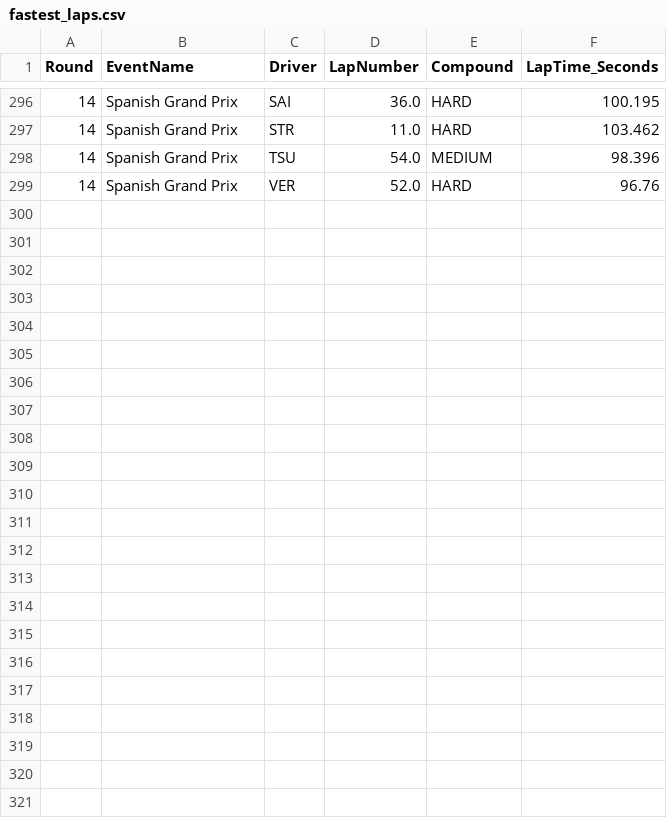
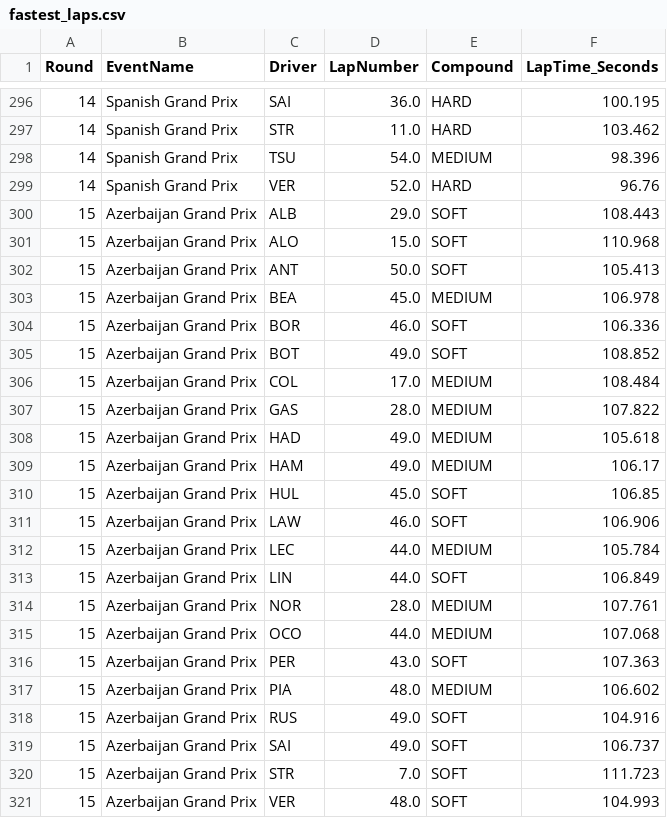
Before and after one commit to Rochit1/F1-Analytics-Dashboard, a CSV file: data/fastest_laps.csv, drawn as a sheet; only a part is shown, gaps mark what is left out.

```diff
--- a/data/fastest_laps.csv
+++ b/data/fastest_laps.csv
@@ -299 +299,23 @@ Round,EventName,Driver,LapNumber,Compound,LapTime_Seconds
 14,Spanish Grand Prix,VER,52.0,HARD,96.76
+15,Azerbaijan Grand Prix,ALB,29.0,SOFT,108.443
+15,Azerbaijan Grand Prix,ALO,15.0,SOFT,110.968
+15,Azerbaijan Grand Prix,ANT,50.0,SOFT,105.413
+15,Azerbaijan Grand Prix,BEA,45.0,MEDIUM,106.978
+15,Azerbaijan Grand Prix,BOR,46.0,SOFT,106.336
+15,Azerbaijan Grand Prix,BOT,49.0,SOFT,108.852
+15,Azerbaijan Grand Prix,COL,17.0,MEDIUM,108.484
+15,Azerbaijan Grand Prix,GAS,28.0,MEDIUM,107.822
+15,Azerbaijan Grand Prix,HAD,49.0,MEDIUM,105.618
+15,Azerbaijan Grand Prix,HAM,49.0,MEDIUM,106.17
+15,Azerbaijan Grand Prix,HUL,45.0,SOFT,106.85
+15,Azerbaijan Grand Prix,LAW,46.0,SOFT,106.906
+15,Azerbaijan Grand Prix,LEC,44.0,MEDIUM,105.784
+15,Azerbaijan Grand Prix,LIN,44.0,SOFT,106.849
+15,Azerbaijan Grand Prix,NOR,28.0,MEDIUM,107.761
+15,Azerbaijan Grand Prix,OCO,44.0,MEDIUM,107.068
+15,Azerbaijan Grand Prix,PER,43.0,SOFT,107.363
+15,Azerbaijan Grand Prix,PIA,48.0,MEDIUM,106.602
+15,Azerbaijan Grand Prix,RUS,49.0,SOFT,104.916
+15,Azerbaijan Grand Prix,SAI,49.0,SOFT,106.737
+15,Azerbaijan Grand Prix,STR,7.0,SOFT,111.723
+15,Azerbaijan Grand Prix,VER,48.0,SOFT,104.993
```
Also changed, not shown: data/complete_race_results.csv, data/driver_points_per_round.csv, 8 other files.
